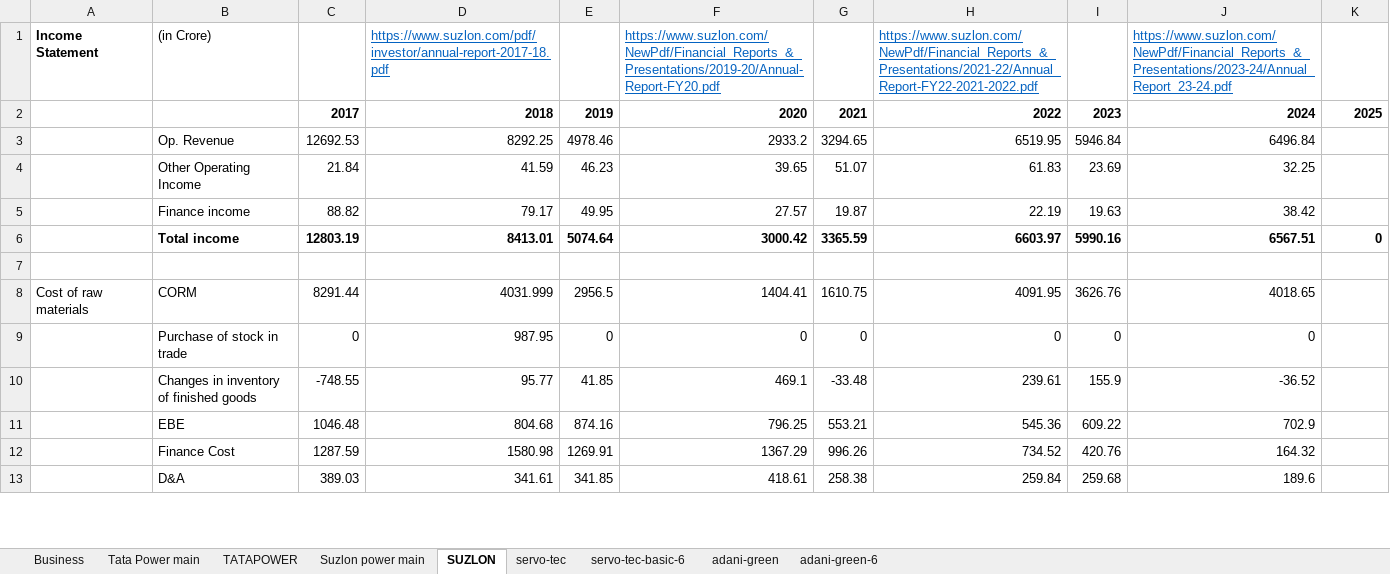
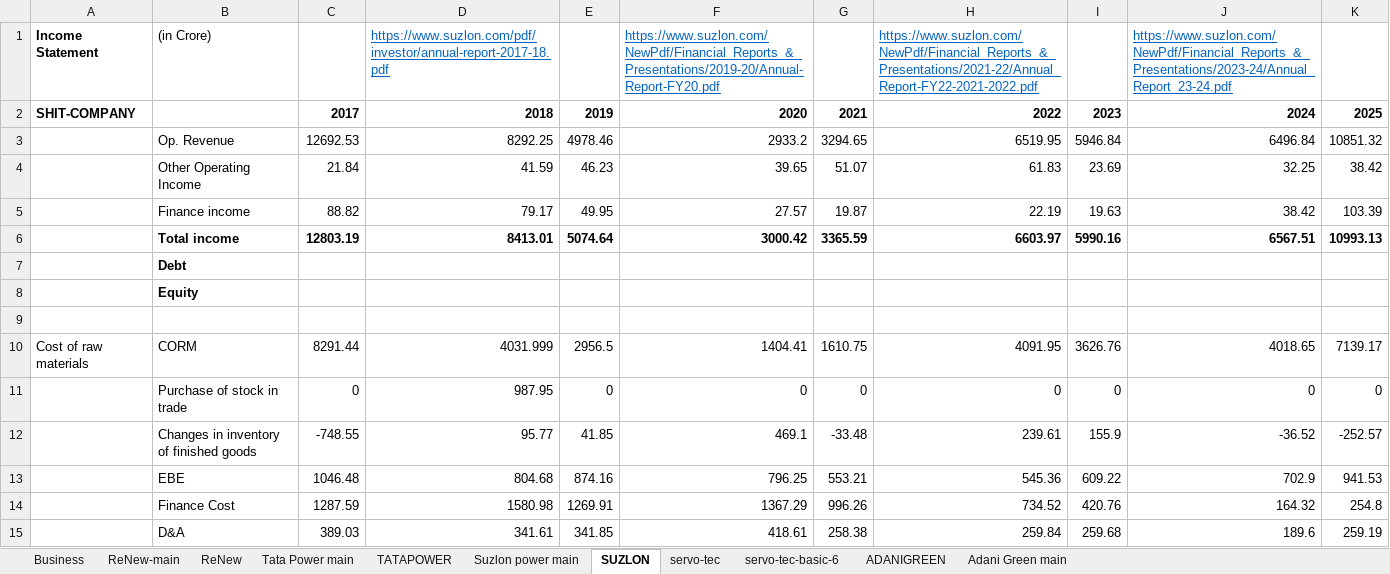
Before and after one commit to complete-dope/fin-models, an Excel workbook: sheets/ENERGY.xlsx, sheet SUZLON, drawn as a sheet; only a part is shown; values as stored, in another font and other column widths than the file's, no borders; addresses are those after the commit; the diff covers the shown part only; the diff names each change by its address in the sheet, - before the commit and + after, or states it on an @@ line.

```diff
--- a/sheets/ENERGY.xlsx (sheet SUZLON)
+++ b/sheets/ENERGY.xlsx (sheet SUZLON)
-sheet tab: adani-green
-sheet tab: adani-green-6
+sheet tab: ReNew-main
+sheet tab: ReNew
+sheet tab: ADANIGREEN
+sheet tab: Adani Green main
-A2 (Income Statement): (empty)
+A2 (Income Statement): SHIT-COMPANY
-K3: (empty)
+K3: 10851.32
-K4: (empty)
+K4: 38.42
-K5: (empty)
+K5: 103.39
-K6: 0
+K6: 10993.13
+row 7:  | Debt
+row 8:  | Equity
-K10: (empty)
+K10: 7139.17
-K11: (empty)
+K11: 0
-K12: (empty)
+K12: -252.57
-K13: (empty)
+K13: 941.53
-K14: (empty)
+K14: 254.8
-K15: (empty)
+K15: 259.19
```
Also changed, not shown: 4 added rows, 30 edited cells and cell formats elsewhere in this sheet, sheet Tata Power main, sheet TATAPOWER, sheet Business, formulas that keep their value, charts or pictures, sheets/AI.xlsx, sheets/NBFC.xlsx, 5 other files.
